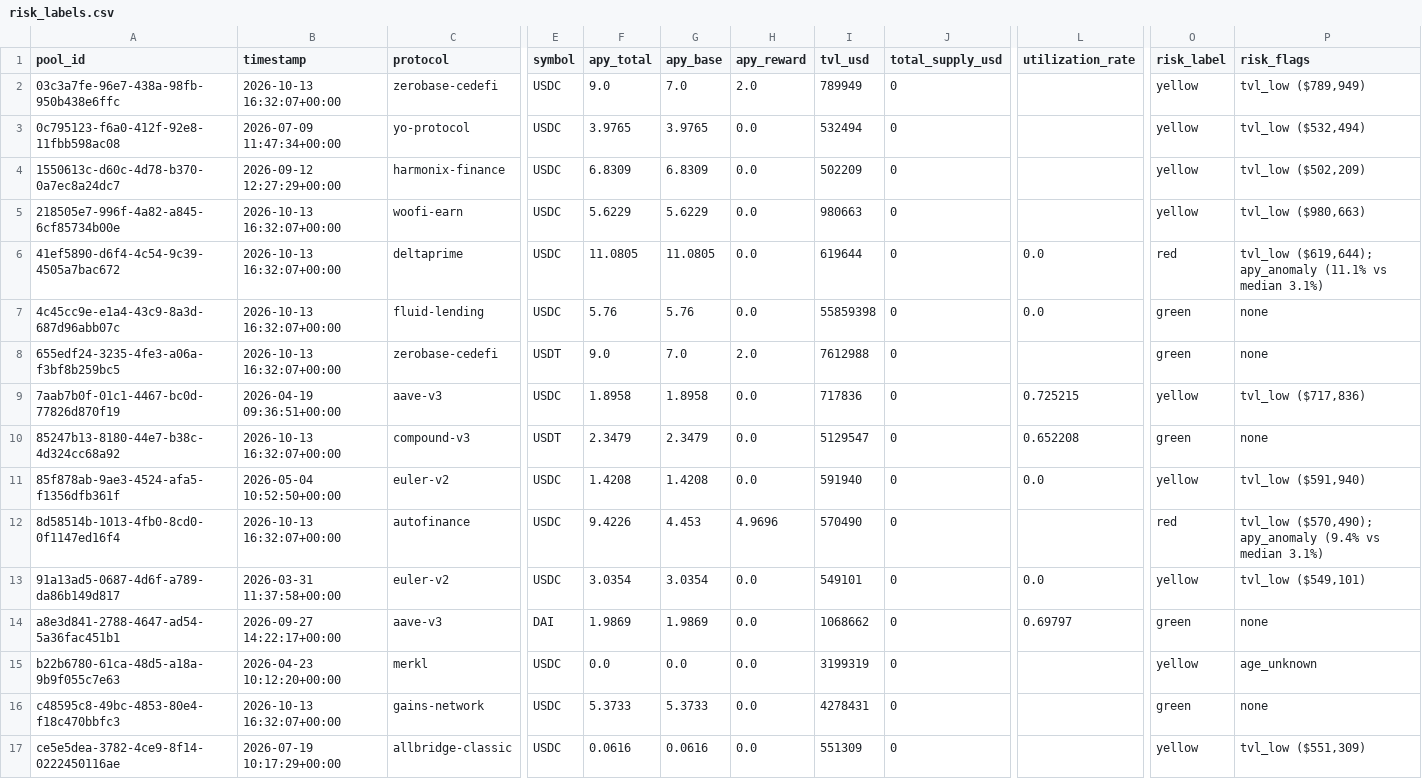
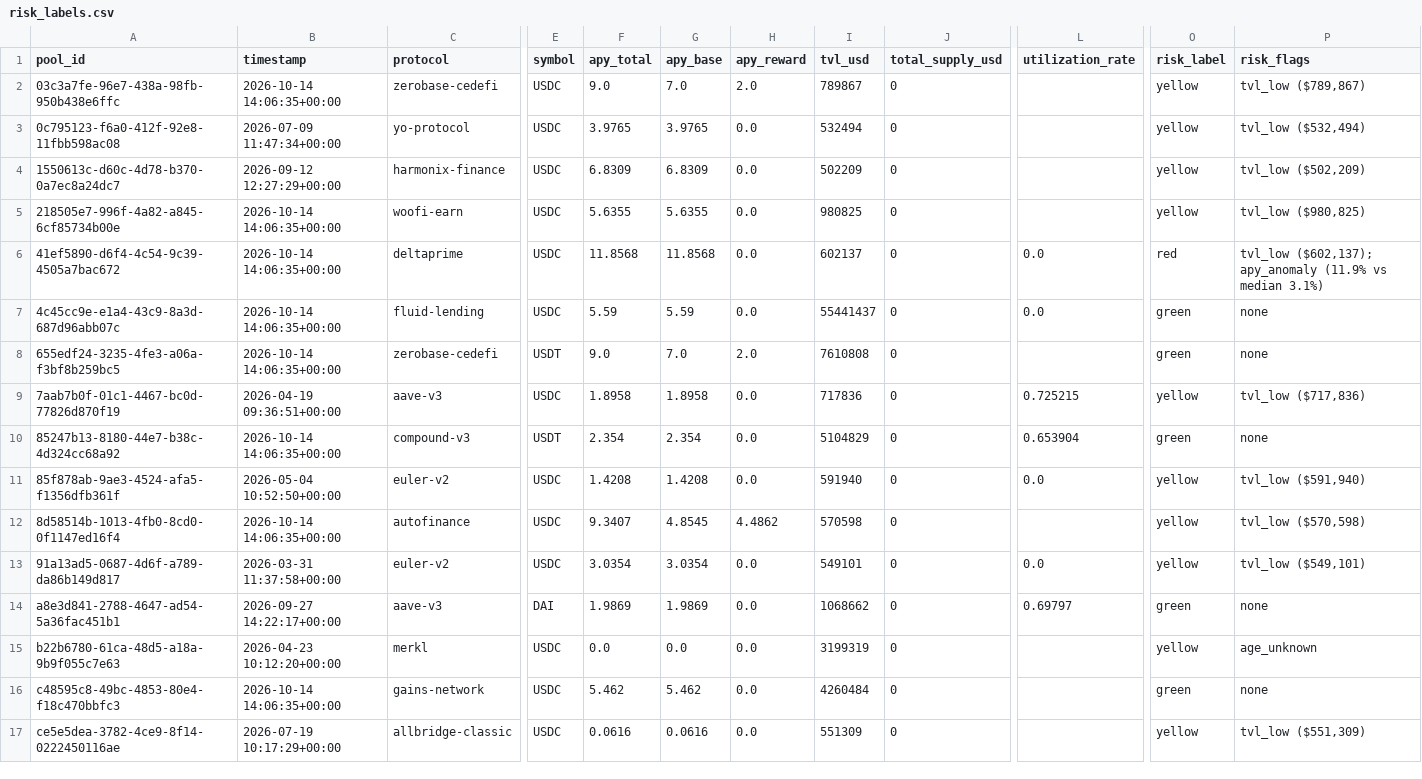
Before and after one commit to m-marcolazzeri/defi-monitor, a CSV file: data/risk_labels.csv, drawn as a sheet; only a part is shown, gaps mark what is left out; the diff covers the shown part only; the diff names each change by its address in the sheet, - before the commit and + after, or states it on an @@ line.

```diff
--- a/data/risk_labels.csv
+++ b/data/risk_labels.csv
-B2 (timestamp): 2026-10-13 16:32:07+00:00
+B2 (timestamp): 2026-10-14 14:06:35+00:00
-I2 (tvl_usd): 789949
+I2 (tvl_usd): 789867
-P2 (risk_flags): tvl_low ($789,949)
+P2 (risk_flags): tvl_low ($789,867)
-B5:B8 (timestamp): 2026-10-13 16:32:07+00:00
+B5:B8 (timestamp): 2026-10-14 14:06:35+00:00
-F5 (apy_total): 5.6229
+F5 (apy_total): 5.6355
-G5 (apy_base): 5.6229
+G5 (apy_base): 5.6355
-I5 (tvl_usd): 980663
+I5 (tvl_usd): 980825
-P5 (risk_flags): tvl_low ($980,663)
+P5 (risk_flags): tvl_low ($980,825)
-F6 (apy_total): 11.0805
+F6 (apy_total): 11.8568
-G6 (apy_base): 11.0805
+G6 (apy_base): 11.8568
-I6 (tvl_usd): 619644
+I6 (tvl_usd): 602137
-P6 (risk_flags): tvl_low ($619,644); apy_anomaly (11.1% vs median…
+P6 (risk_flags): tvl_low ($602,137); apy_anomaly (11.9% vs median…
-F7 (apy_total): 5.76
+F7 (apy_total): 5.59
-G7 (apy_base): 5.76
+G7 (apy_base): 5.59
-I7 (tvl_usd): 55859398
+I7 (tvl_usd): 55441437
-I8 (tvl_usd): 7612988
+I8 (tvl_usd): 7610808
-B10 (timestamp): 2026-10-13 16:32:07+00:00
+B10 (timestamp): 2026-10-14 14:06:35+00:00
-F10 (apy_total): 2.3479
+F10 (apy_total): 2.354
-G10 (apy_base): 2.3479
+G10 (apy_base): 2.354
-I10 (tvl_usd): 5129547
+I10 (tvl_usd): 5104829
-L10 (utilization_rate): 0.652208
+L10 (utilization_rate): 0.653904
-B12 (timestamp): 2026-10-13 16:32:07+00:00
+B12 (timestamp): 2026-10-14 14:06:35+00:00
-F12 (apy_total): 9.4226
+F12 (apy_total): 9.3407
-G12 (apy_base): 4.453
+G12 (apy_base): 4.8545
-H12 (apy_reward): 4.9696
+H12 (apy_reward): 4.4862
-I12 (tvl_usd): 570490
+I12 (tvl_usd): 570598
-O12 (risk_label): red
+O12 (risk_label): yellow
-P12 (risk_flags): tvl_low ($570,490); apy_anomaly (9.4% vs median 3.1%)
+P12 (risk_flags): tvl_low ($570,598)
-B16 (timestamp): 2026-10-13 16:32:07+00:00
+B16 (timestamp): 2026-10-14 14:06:35+00:00
-F16 (apy_total): 5.3733
+F16 (apy_total): 5.462
-G16 (apy_base): 5.3733
+G16 (apy_base): 5.462
-I16 (tvl_usd): 4278431
+I16 (tvl_usd): 4260484
```
Also changed, not shown: 17 edited cells elsewhere in this file, data/anomalies.csv, data/multi_protocol.csv, 1 other file.
